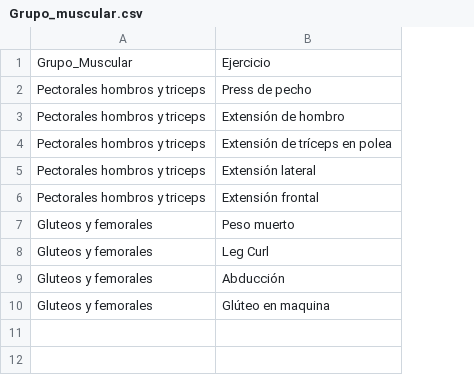
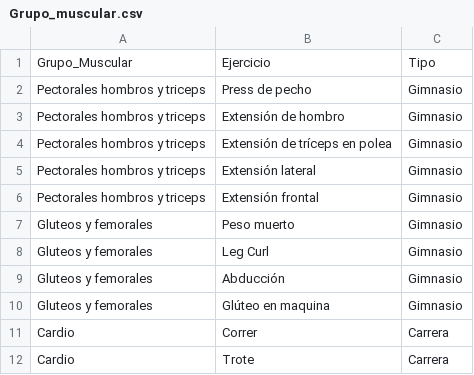
Before and after one commit to CarlosVF2003/app_gym, a CSV file: data/Grupo_muscular.csv, drawn as a sheet; the diff names each change by its address in the sheet, - before the commit and + after, or states it on an @@ line.

```diff
--- a/data/Grupo_muscular.csv
+++ b/data/Grupo_muscular.csv
+column C, rows 1-10: Tipo | Gimnasio | Gimnasio | Gimnasio | Gimnasio | Gimnasio | Gimnasio | Gimnasio | Gimnasio | Gimnasio
+row 11: Cardio | Correr | Carrera
+row 12: Cardio | Trote | Carrera
```
Also changed, not shown: data/Progreso.csv, 1 other file.
